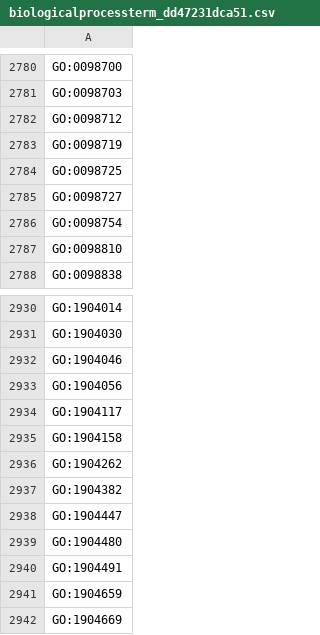
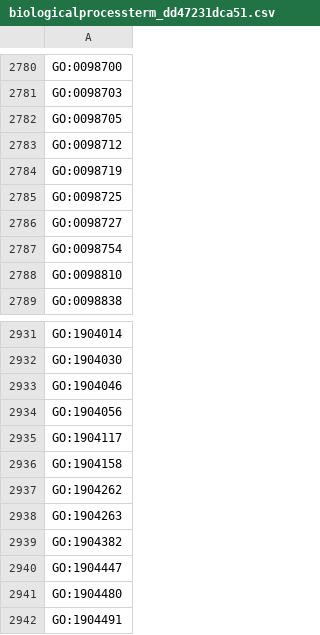
Before and after one commit to AnastasiyaKuznetsova/dismech, a CSV file: cache/enums/biologicalprocessterm_dd47231dca51.csv, drawn as a sheet; only a part is shown, gaps mark what is left out; the shorter side is filled out with more unchanged rows.

```diff
--- a/cache/enums/biologicalprocessterm_dd47231dca51.csv
+++ b/cache/enums/biologicalprocessterm_dd47231dca51.csv
@@ -2781,2 +2781,3 @@ GO:0098700
 GO:0098703
+GO:0098705
 GO:0098712
@@ -2936,2 +2937,3 @@ GO:1904158
 GO:1904262
+GO:1904263
 GO:1904382
```
Also changed, not shown: cache/enums/phenotypeterm_939f99dde0f5.csv, cache/go/terms.csv, 20 other files.
